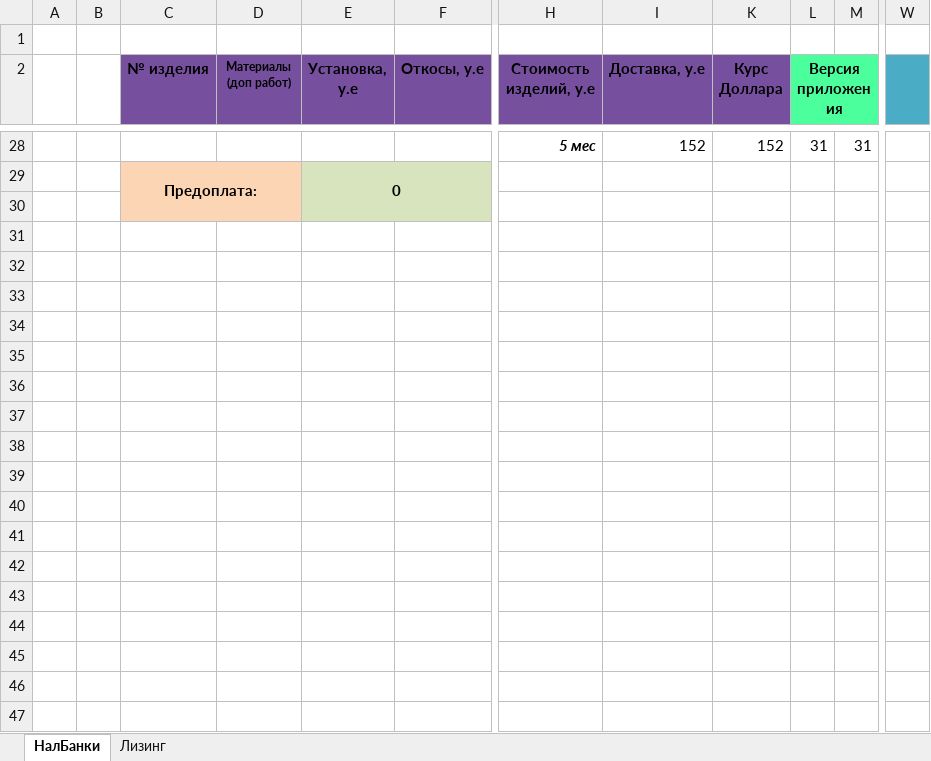
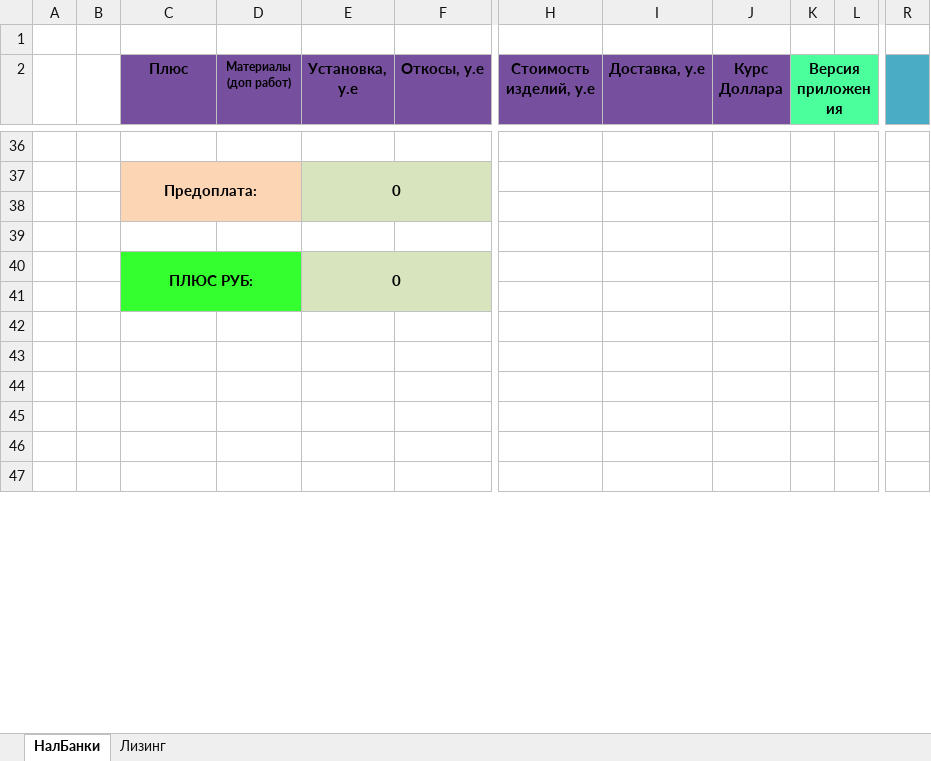
Before and after one commit to FriZ-PK/MScanner, an Excel workbook: resource/file/MScanner.xlsx, sheet НалБанки, drawn as a sheet; only a part is shown, gaps mark what is left out; values as stored, in another font and other column widths than the file's, no borders; charts and pictures not drawn; removed rows and columns are numbered as before the commit, all else as after; rows hold the shown columns only; the diff covers the shown part only; the diff names each change by its address in the sheet, - before the commit and + after, or states it on an @@ line.

```diff
--- a/resource/file/MScanner.xlsx (sheet НалБанки)
+++ b/resource/file/MScanner.xlsx (sheet НалБанки)
-column M, row 28: 31
+column L, empty
+column R, empty
-column W, empty
-C2: № изделия
+C2: Плюс
-row 36:  |  |  |  |  |  | 5 мес | 152 | 152 | 31 | 31
+row 36: (empty)
-row 40: (empty)
+row 40:  |  | ПЛЮС РУБ: |  | 0
-C40:D40 fill: none
+C40:D40 fill: #34FF2F
+C40:D41 merged
-E40:F40 fill: none
+E40:F40 fill: #D7E4BD
+E40:F41 merged
-row 33: (empty)
-row 34: (empty)
-row 35: (empty)
-row 36: (empty)
-row 37: (empty)
-row 38: (empty)
-row 39: (empty)
-row 40: (empty)
-C41:D41 fill: none
+C41:D41 fill: #34FF2F
-E41:F41 fill: none
+E41:F41 fill: #D7E4BD
```
Also changed, not shown: 26 added rows, 18 removed rows, 3 edited cells and cell formats elsewhere in this sheet, sheet Лизинг, hidden cells, charts or pictures, out/production/MScanner/file/MScanner.xlsx, 6 other files.
